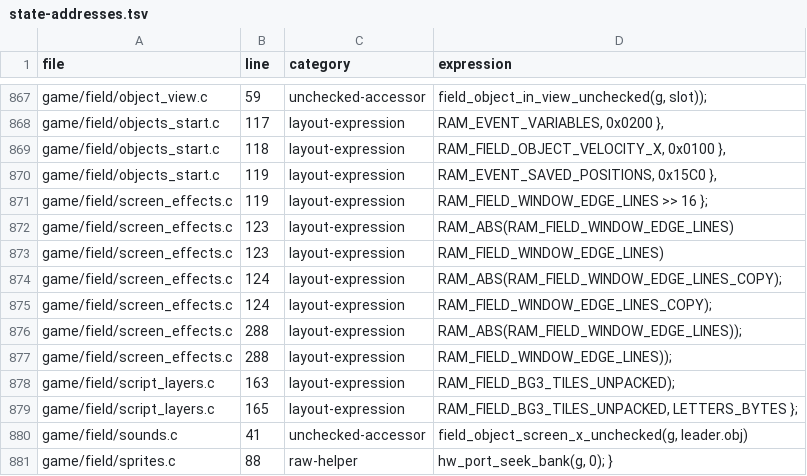
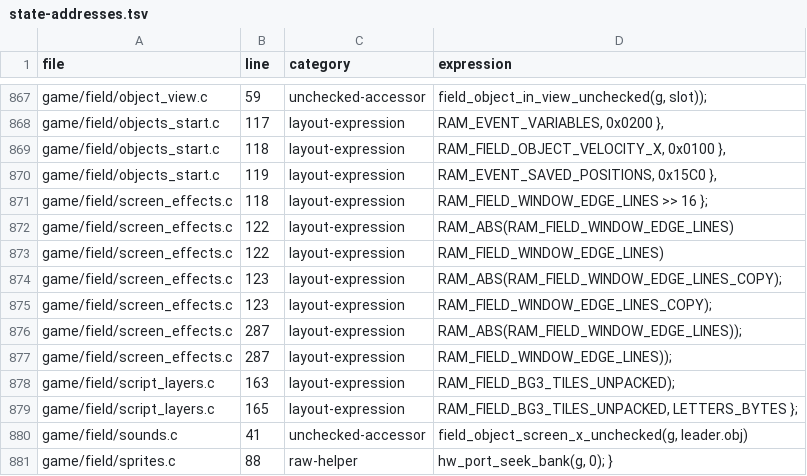
Before and after one commit to zdiemer/chrono-trigger-reimplemented, a TSV file: docs/state-addresses.tsv, drawn as a sheet; only a part is shown, gaps mark what is left out.

Commit message:
Keep the overlay crossings in the state and a byte per shared byte for its last writer; give the field's window shadows named fields and the turning scene's maps their tile words
The crossing tallies move from process-wide statics into VarsHost, and a
guard's look (vars_peek) counts none. The last-writer table keeps the
writer's place among the byte's owners in a byte instead of its placement
number in a word (233 KB to 116 KB). Blob-backed 68 to 65 of 2213.

```diff
--- a/docs/state-addresses.tsv
+++ b/docs/state-addresses.tsv
@@ -870,9 +870,9 @@ game/field/objects_start.c	118	layout-expression	RAM_FIELD_OBJECT_VELOCITY_X, 0x
 game/field/objects_start.c	119	layout-expression	RAM_EVENT_SAVED_POSITIONS, 0x15C0 },
-game/field/screen_effects.c	119	layout-expression	RAM_FIELD_WINDOW_EDGE_LINES >> 16 };
-game/field/screen_effects.c	123	layout-expression	RAM_ABS(RAM_FIELD_WINDOW_EDGE_LINES)
-game/field/screen_effects.c	123	layout-expression	RAM_FIELD_WINDOW_EDGE_LINES)
-game/field/screen_effects.c	124	layout-expression	RAM_ABS(RAM_FIELD_WINDOW_EDGE_LINES_COPY);
-game/field/screen_effects.c	124	layout-expression	RAM_FIELD_WINDOW_EDGE_LINES_COPY);
-game/field/screen_effects.c	288	layout-expression	RAM_ABS(RAM_FIELD_WINDOW_EDGE_LINES));
-game/field/screen_effects.c	288	layout-expression	RAM_FIELD_WINDOW_EDGE_LINES));
+game/field/screen_effects.c	118	layout-expression	RAM_FIELD_WINDOW_EDGE_LINES >> 16 };
+game/field/screen_effects.c	122	layout-expression	RAM_ABS(RAM_FIELD_WINDOW_EDGE_LINES)
+game/field/screen_effects.c	122	layout-expression	RAM_FIELD_WINDOW_EDGE_LINES)
+game/field/screen_effects.c	123	layout-expression	RAM_ABS(RAM_FIELD_WINDOW_EDGE_LINES_COPY);
+game/field/screen_effects.c	123	layout-expression	RAM_FIELD_WINDOW_EDGE_LINES_COPY);
+game/field/screen_effects.c	287	layout-expression	RAM_ABS(RAM_FIELD_WINDOW_EDGE_LINES));
+game/field/screen_effects.c	287	layout-expression	RAM_FIELD_WINDOW_EDGE_LINES));
 game/field/script_layers.c	163	layout-expression	RAM_FIELD_BG3_TILES_UNPACKED);
```
Also changed, not shown: 13 other files.
